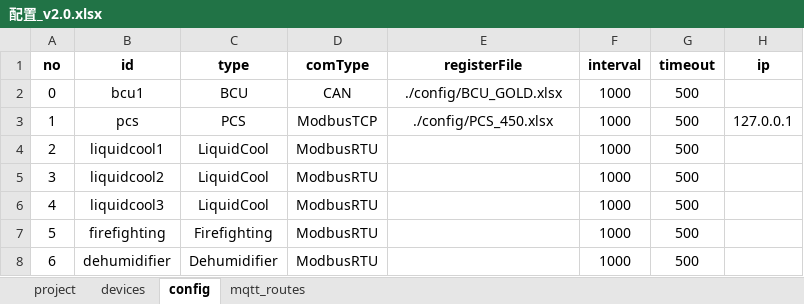
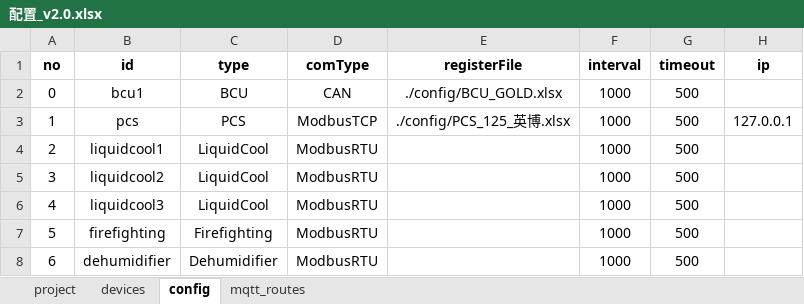
Before and after one commit to mikasa112/collector, an Excel workbook: config/配置_v2.0.xlsx, sheet config, drawn as a sheet; only a part is shown; values as stored, in another font and other column widths than the file's, no borders; the diff names each change by its address in the sheet, - before the commit and + after, or states it on an @@ line.

```diff
--- a/config/配置_v2.0.xlsx (sheet config)
+++ b/config/配置_v2.0.xlsx (sheet config)
-E3 (registerFile): ./config/PCS_450.xlsx
+E3 (registerFile): ./config/PCS_125_英博.xlsx
```
Also changed, not shown: sheet mqtt_routes, sheet project, 11 other files.
